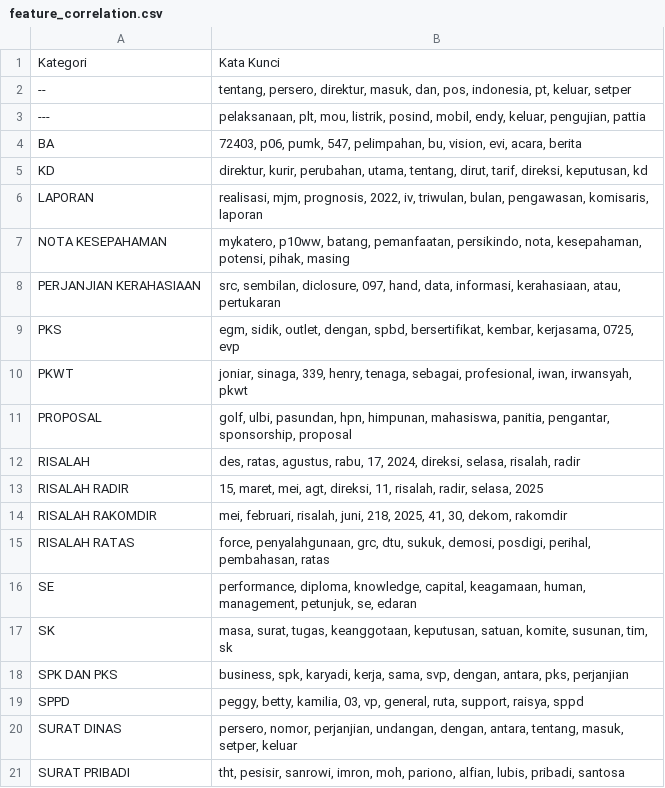
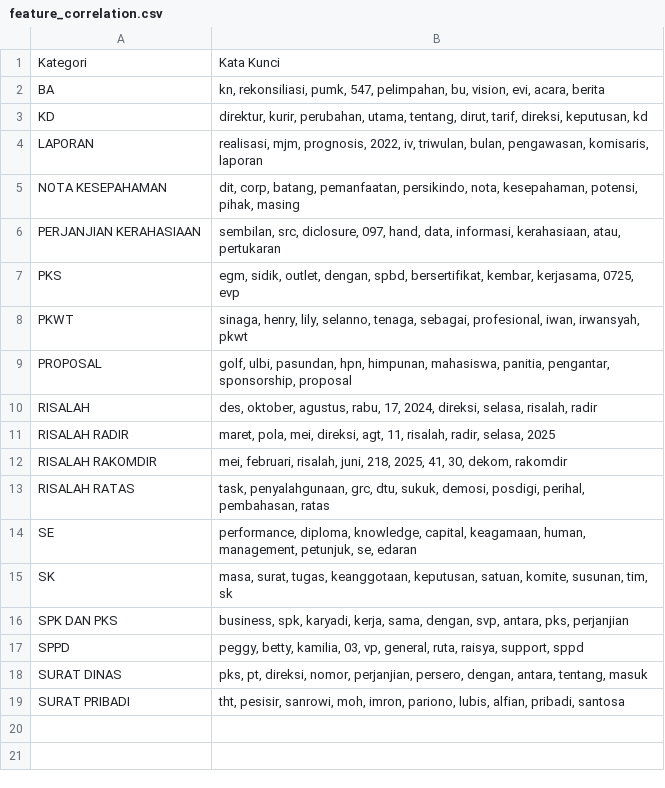
Before and after one commit to RuthDianaPurnamasari/Intern1_Klasifikasi_Surat, a CSV file: data/feature_correlation.csv, drawn as a sheet.

Commit message:
Refactor feature correlation data and update preprocessing logic
- Updated 'feature_correlation.csv' to modify keywords for several categories, enhancing clarity and relevance.
- Improved the preprocessing function in 'preprocessing.py' to better filter out empty and invalid 'Perihal' entries, including handling of strings consisting solely of dashes.
- Adjusted the clean_label function to exclude additional invalid entries.
- Updated binary model files and visualizations to reflect recent changes.

```diff
--- a/data/feature_correlation.csv
+++ b/data/feature_correlation.csv
@@ -1,21 +1,19 @@
 Kategori,Kata Kunci
---,"tentang, persero, direktur, masuk, dan, pos, indonesia, pt, keluar, setper"
----,"pelaksanaan, plt, mou, listrik, posind, mobil, endy, keluar, pengujian, pattia"
-BA,"72403, p06, pumk, 547, pelimpahan, bu, vision, evi, acara, berita"
+BA,"kn, rekonsiliasi, pumk, 547, pelimpahan, bu, vision, evi, acara, berita"
 KD,"direktur, kurir, perubahan, utama, tentang, dirut, tarif, direksi, keputusan, kd"
 LAPORAN,"realisasi, mjm, prognosis, 2022, iv, triwulan, bulan, pengawasan, komisaris, laporan"
-NOTA KESEPAHAMAN,"mykatero, p10ww, batang, pemanfaatan, persikindo, nota, kesepahaman, potensi, pihak, masing"
-PERJANJIAN KERAHASIAAN,"src, sembilan, diclosure, 097, hand, data, informasi, kerahasiaan, atau, pertukaran"
+NOTA KESEPAHAMAN,"dit, corp, batang, pemanfaatan, persikindo, nota, kesepahaman, potensi, pihak, masing"
+PERJANJIAN KERAHASIAAN,"sembilan, src, diclosure, 097, hand, data, informasi, kerahasiaan, atau, pertukaran"
 PKS,"egm, sidik, outlet, dengan, spbd, bersertifikat, kembar, kerjasama, 0725, evp"
-PKWT,"joniar, sinaga, 339, henry, tenaga, sebagai, profesional, iwan, irwansyah, pkwt"
+PKWT,"sinaga, henry, lily, selanno, tenaga, sebagai, profesional, iwan, irwansyah, pkwt"
 PROPOSAL,"golf, ulbi, pasundan, hpn, himpunan, mahasiswa, panitia, pengantar, sponsorship, proposal"
-RISALAH,"des, ratas, agustus, rabu, 17, 2024, direksi, selasa, risalah, radir"
-RISALAH RADIR,"15, maret, mei, agt, direksi, 11, risalah, radir, selasa, 2025"
+RISALAH,"des, oktober, agustus, rabu, 17, 2024, direksi, selasa, risalah, radir"
+RISALAH RADIR,"maret, pola, mei, direksi, agt, 11, risalah, radir, selasa, 2025"
 RISALAH RAKOMDIR,"mei, februari, risalah, juni, 218, 2025, 41, 30, dekom, rakomdir"
-RISALAH RATAS,"force, penyalahgunaan, grc, dtu, sukuk, demosi, posdigi, perihal, pembahasan, ratas"
+RISALAH RATAS,"task, penyalahgunaan, grc, dtu, sukuk, demosi, posdigi, perihal, pembahasan, ratas"
 SE,"performance, diploma, knowledge, capital, keagamaan, human, management, petunjuk, se, edaran"
 SK,"masa, surat, tugas, keanggotaan, keputusan, satuan, komite, susunan, tim, sk"
-SPK DAN PKS,"business, spk, karyadi, kerja, sama, svp, dengan, antara, pks, perjanjian"
-SPPD,"peggy, betty, kamilia, 03, vp, general, ruta, support, raisya, sppd"
-SURAT DINAS,"persero, nomor, perjanjian, undangan, dengan, antara, tentang, masuk, setper, keluar"
-SURAT PRIBADI,"tht, pesisir, sanrowi, imron, moh, pariono, alfian, lubis, pribadi, santosa"
+SPK DAN PKS,"business, spk, karyadi, kerja, sama, dengan, svp, antara, pks, perjanjian"
+SPPD,"peggy, betty, kamilia, 03, vp, general, ruta, raisya, support, sppd"
+SURAT DINAS,"pks, pt, direksi, nomor, perjanjian, persero, dengan, antara, tentang, masuk"
+SURAT PRIBADI,"tht, pesisir, sanrowi, moh, imron, pariono, lubis, alfian, pribadi, santosa"
```
Also changed, not shown: 10 other files.
